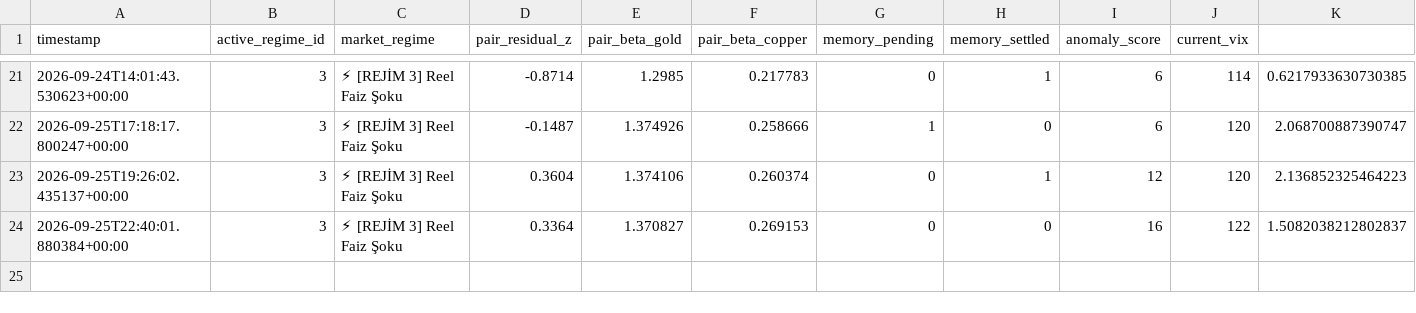
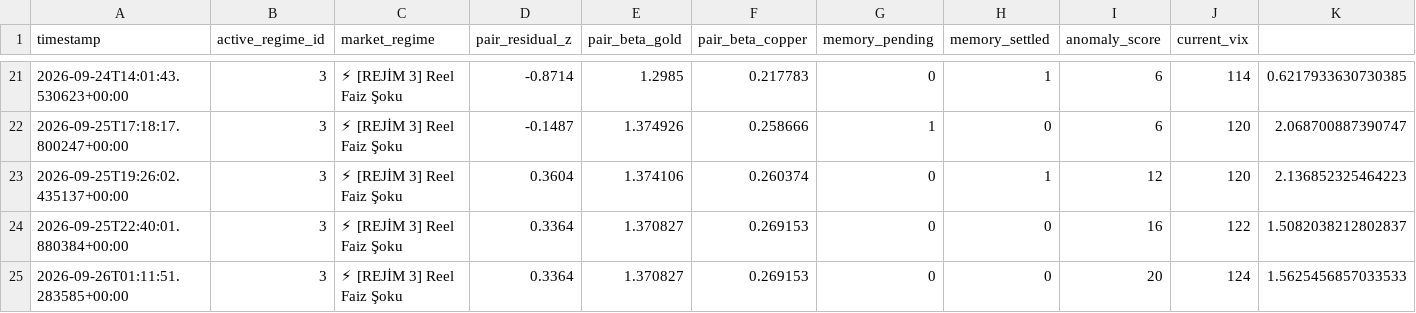
Before and after one commit to evsayar33-oss/tier1_quant_terminal, a CSV file: terminal_history_stateful.csv, drawn as a sheet; only a part is shown, gaps mark what is left out; rows hold the shown columns only; the diff names each change by its address in the sheet, - before the commit and + after, or states it on an @@ line.

```diff
--- a/terminal_history_stateful.csv
+++ b/terminal_history_stateful.csv
+row 25: 2026-09-26T01:11:51.283585+00:00 | 3 | ⚡ [REJİM 3] Reel Faiz Şoku | 0.3364 | 1.370827 | 0.269153 | 0 | 0 | 20 | 124 | 1.5625456857033533
```
Also changed, not shown: ohlcv_history/BTC-USD_1D.csv, ohlcv_history/ETH-USD_1D.csv, 25 other files.
